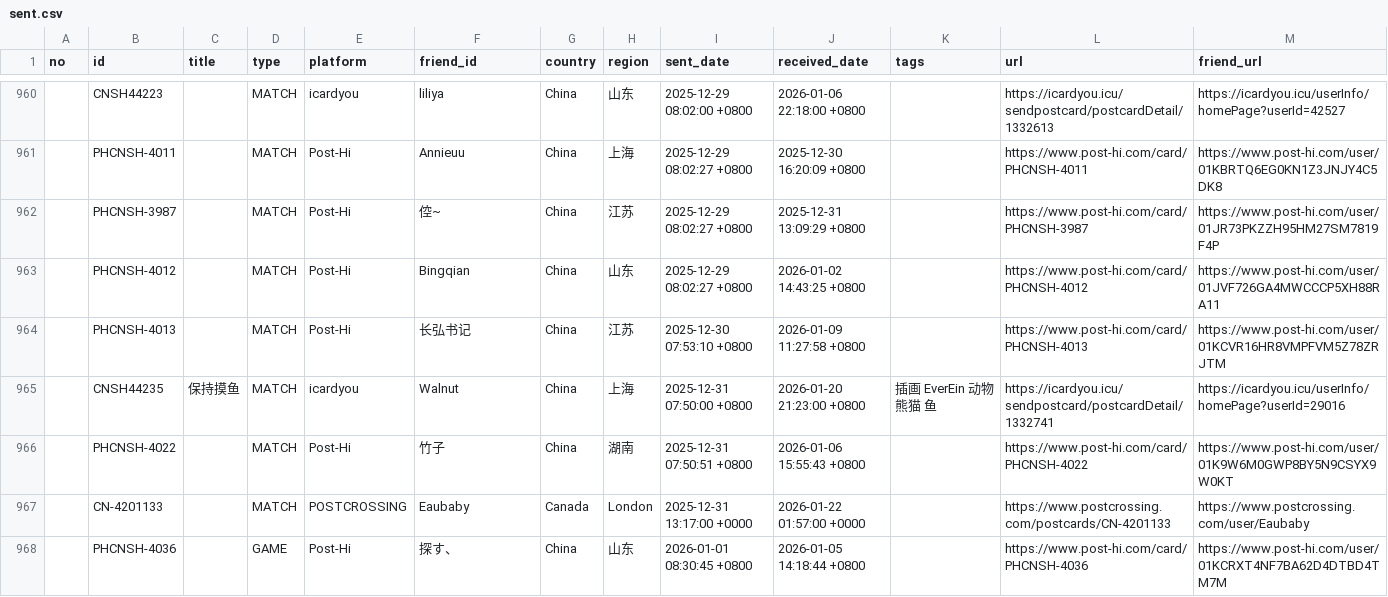
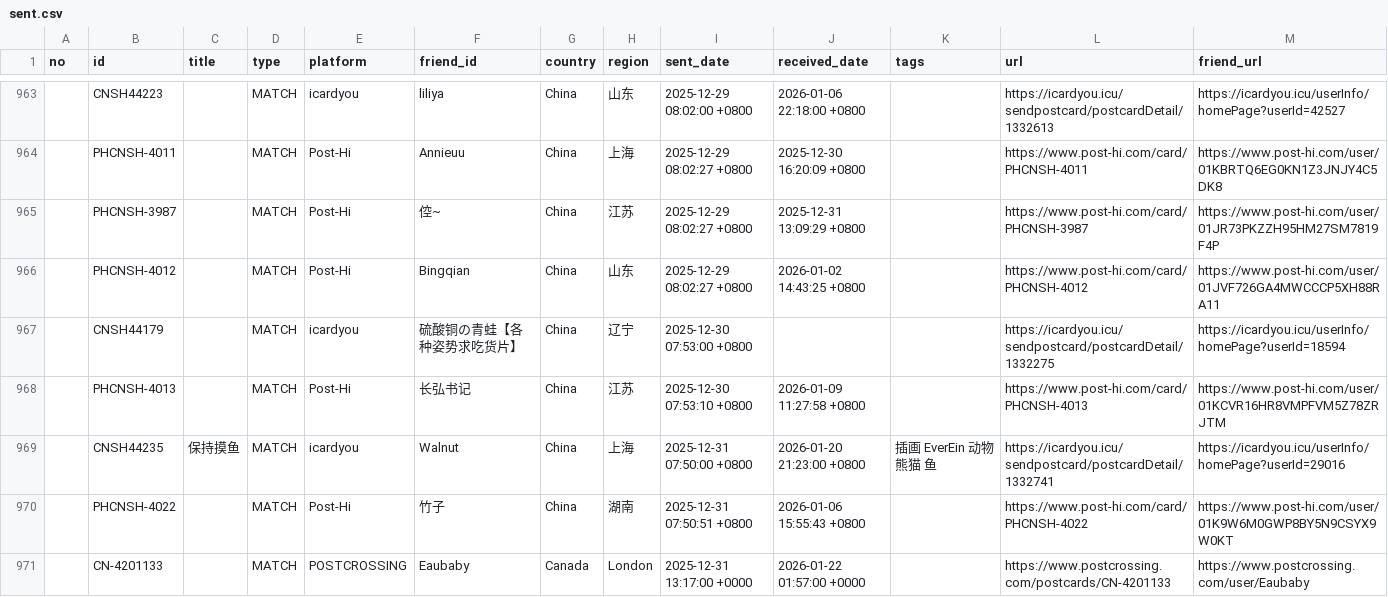
Before and after one commit to JiYouMCC/postcards, a CSV file: _data/sent.csv, drawn as a sheet; only a part is shown, gaps mark what is left out; the shorter side is filled out with more unchanged rows; the diff covers the shown part only; the diff names each change by its address in the sheet, - before the commit and + after, or states it on an @@ line.

```diff
--- a/_data/sent.csv
+++ b/_data/sent.csv
+row 967:  | CNSH44179 |  | MATCH | icardyou | 硫酸铜の青蛙【各种姿势求吃货片】 | China | 辽宁 | 2025-12-30 07:53:00 +0800 |  |  | https://icardyou.icu/sendpostcard/postcardDetail/1332275 | https://icardyou.icu/userInfo/homePage?userId=18594
```
Also changed, not shown: 6 added rows elsewhere in this file, _data/grouped.csv, _data/received.csv, 11 other files.
